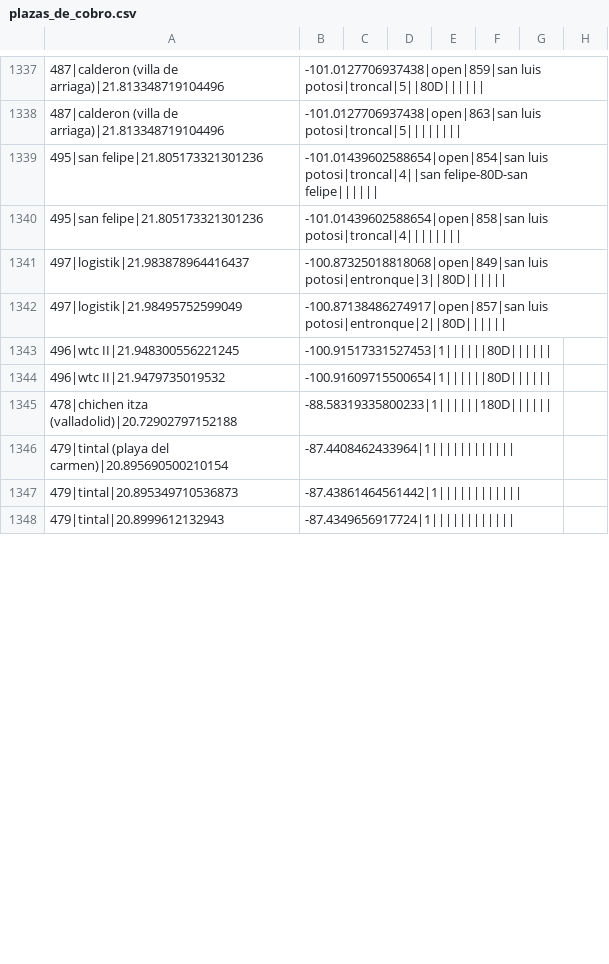
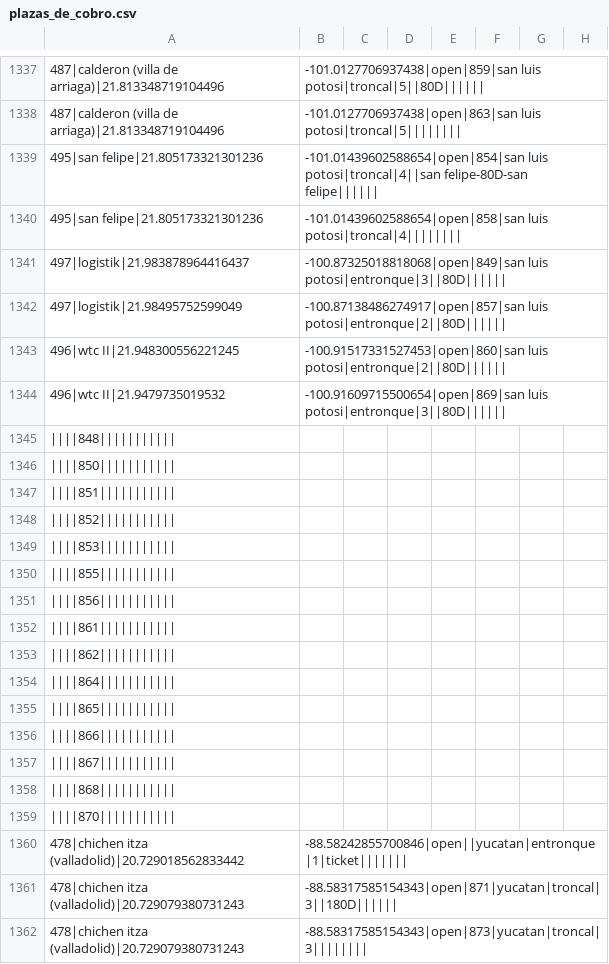
Before and after one commit to elaeon/tollbooth_etc_mx, a CSV file: plazas_de_cobro.csv, drawn as a sheet; only a part is shown, gaps mark what is left out; removed rows and columns are numbered as before the commit, all else as after; rows hold the shown columns only; the diff covers the shown part only; the diff names each change by its address in the sheet, - before the commit and + after, or states it on an @@ line.

Commit message:
update plazas

```diff
--- a/plazas_de_cobro.csv
+++ b/plazas_de_cobro.csv
-B1343: -100.91517331527453|1||||||80D||||||
+B1343: -100.91517331527453|open|860|san luis potosi|entronque|2||80D||||||
-B1344: -100.91609715500654|1||||||80D||||||
+B1344: -100.91609715500654|open|869|san luis potosi|entronque|3||80D||||||
-row 1345: 478|chichen itza (valladolid)|20.72902797152188 | -88.58319335800233|1||||||180D
-row 1346: 479|tintal (playa del carmen)|20.895690500210154 | -87.4408462433964|1
-row 1347: 479|tintal|20.895349710536873 | -87.43861464561442|1
-row 1348: 479|tintal|20.8999612132943 | -87.4349656917724|1
+row 1345: ||||848
+row 1346: ||||850
+row 1347: ||||851
+row 1348: ||||852
+row 1349: ||||853
+row 1350: ||||855
+row 1351: ||||856
+row 1352: ||||861
+row 1353: ||||862
+row 1354: ||||864
+row 1355: ||||865
+row 1356: ||||866
+row 1357: ||||867
+row 1358: ||||868
+row 1359: ||||870
+row 1360: 478|chichen itza (valladolid)|20.729018562833442 | -88.58242855700846|open||yucatan|entronque|1|ticket
+row 1361: 478|chichen itza (valladolid)|20.729079380731243 | -88.58317585154343|open|871|yucatan|troncal|3||180D
+row 1362: 478|chichen itza (valladolid)|20.729079380731243 | -88.58317585154343|open|873|yucatan|troncal|3
```
Also changed, not shown: 21 added rows and 2 edited cells elsewhere in this file.
